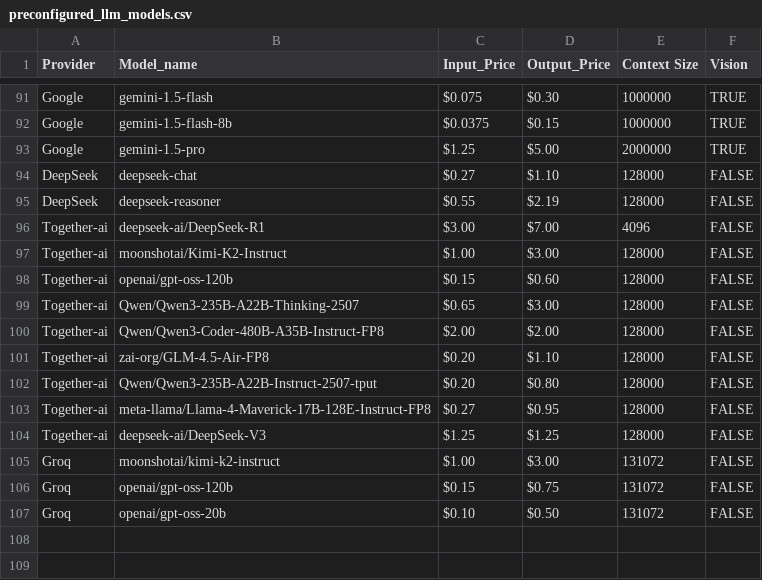
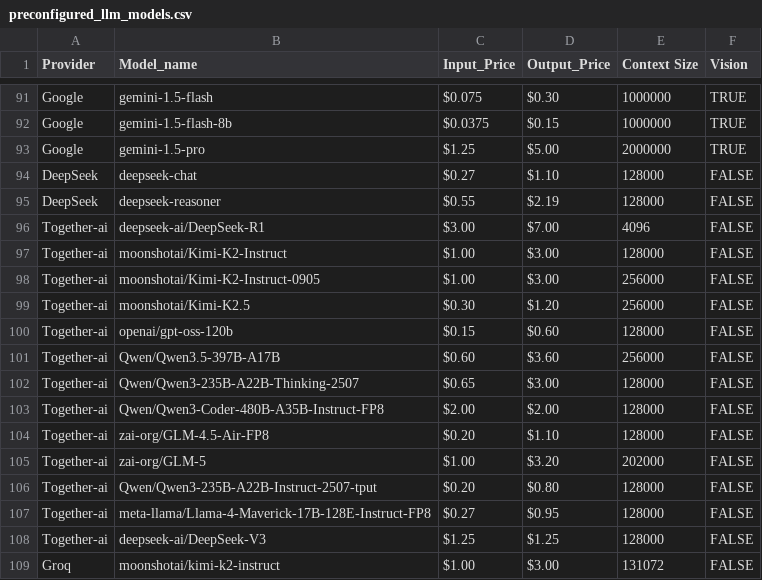
Before and after one commit to ValyrianTech/ValyrianSpellbook, a CSV file: preconfigured_llm_models.csv, drawn as a sheet; only a part is shown, gaps mark what is left out; the shorter side is filled out with more unchanged rows; the diff names each change by its address in the sheet, - before the commit and + after, or states it on an @@ line.

Commit message:
Add Together.ai Qwen, GLM, and Kimi models to preconfigured LLM CSV

```diff
--- a/preconfigured_llm_models.csv
+++ b/preconfigured_llm_models.csv
+row 98: Together-ai | moonshotai/Kimi-K2-Instruct-0905 | $1.00 | $3.00 | 256000 | FALSE
+row 99: Together-ai | moonshotai/Kimi-K2.5 | $0.30 | $1.20 | 256000 | FALSE
+row 101: Together-ai | Qwen/Qwen3.5-397B-A17B | $0.60 | $3.60 | 256000 | FALSE
+row 105: Together-ai | zai-org/GLM-5 | $1.00 | $3.20 | 202000 | FALSE
```
